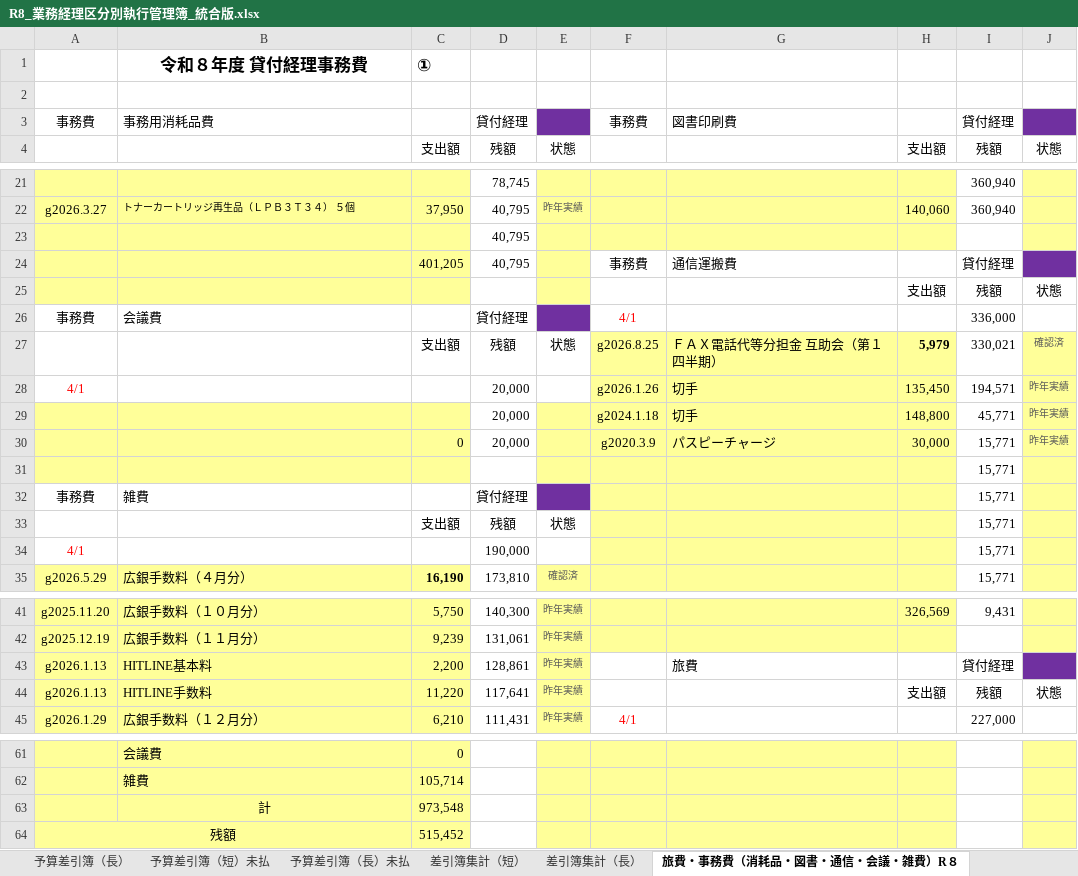
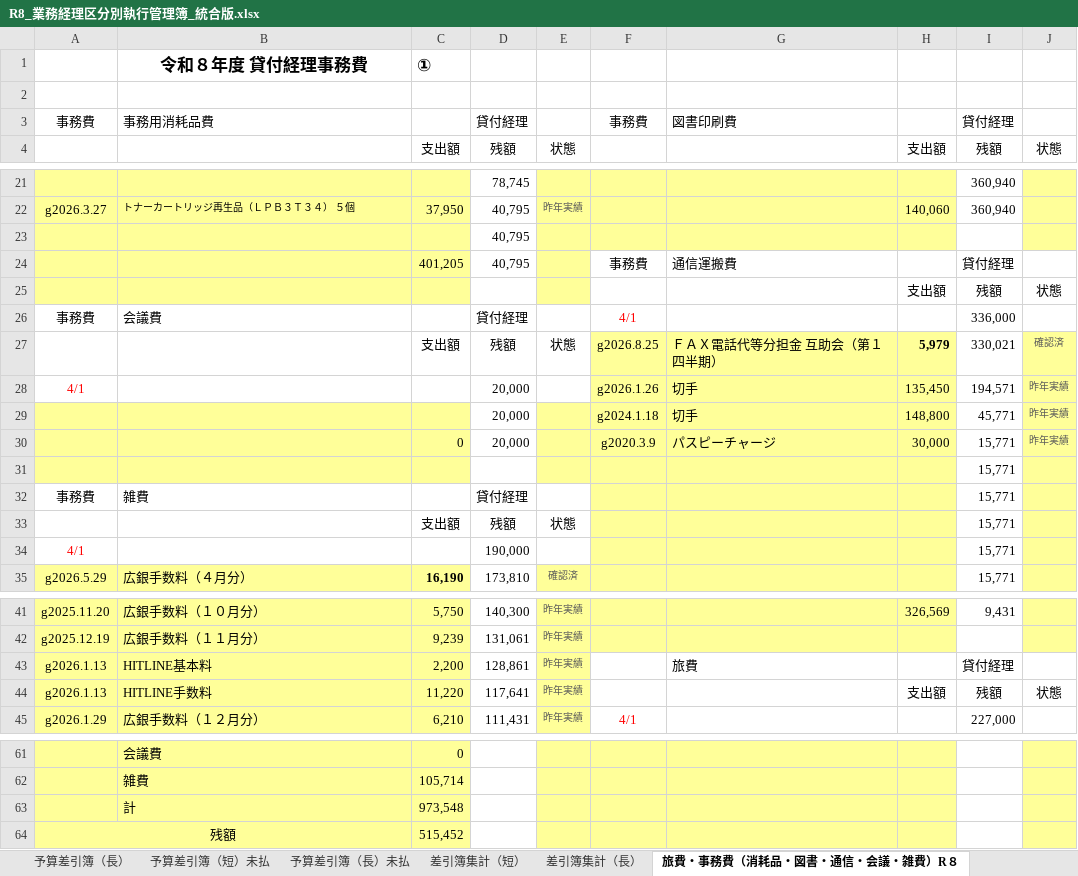
Before and after one commit to iidodo-com/iidodo, an Excel workbook: 費用収益表_統合版/R8_業務経理区分別執行管理簿_統合版.xlsx, sheet 旅費・事務費（消耗品・図書・通信・会議・雑費）R８, drawn as a sheet; only a part is shown, gaps mark what is left out; values as stored, in another font and other column widths than the file's, no borders; conditional formats not drawn; the diff names each change by its address in the sheet, - before the commit and + after, or states it on an @@ line.

```diff
--- a/費用収益表_統合版/R8_業務経理区分別執行管理簿_統合版.xlsx (sheet 旅費・事務費（消耗品・図書・通信・会議・雑費）R８)
+++ b/費用収益表_統合版/R8_業務経理区分別執行管理簿_統合版.xlsx (sheet 旅費・事務費（消耗品・図書・通信・会議・雑費）R８)
-E3 fill: #7030A0
+E3 fill: none
-J3 fill: #7030A0
+J3 fill: none
-J24 fill: #7030A0
+J24 fill: none
-E26 fill: #7030A0
+E26 fill: none
-E32 fill: #7030A0
+E32 fill: none
-J43 fill: #7030A0
+J43 fill: none
-B63 alignment: center
+B63 alignment: left
```
Also changed, not shown: sheet 旅費・事務費以外R８, 1 other file.
